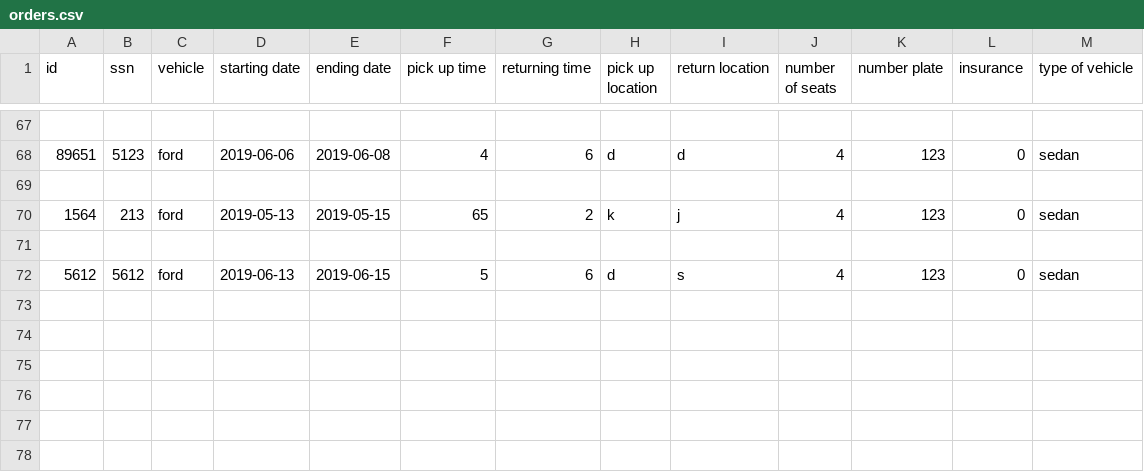
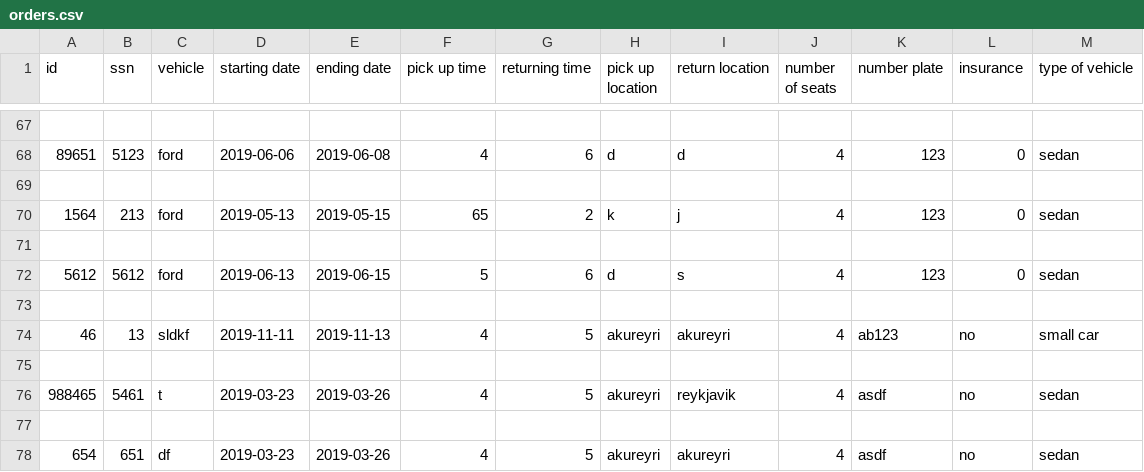
Before and after one commit to reynirf/verklegtnamskeid, a CSV file: data/orders.csv, drawn as a sheet; only a part is shown, gaps mark what is left out; the diff names each change by its address in the sheet, - before the commit and + after, or states it on an @@ line.

```diff
--- a/data/orders.csv
+++ b/data/orders.csv
+row 73: (empty)
+row 74: 46 | 13 | sldkf | 2019-11-11 | 2019-11-13 | 4 | 5 | akureyri | akureyri | 4 | ab123 | no | small car
+row 75: (empty)
+row 76: 988465 | 5461 | t | 2019-03-23 | 2019-03-26 | 4 | 5 | akureyri | reykjavik | 4 | asdf | no | sedan
+row 77: (empty)
+row 78: 654 | 651 | df | 2019-03-23 | 2019-03-26 | 4 | 5 | akureyri | akureyri | 4 | asdf | no | sedan
```
Also changed, not shown: data/vehicles.csv, 4 other files.
